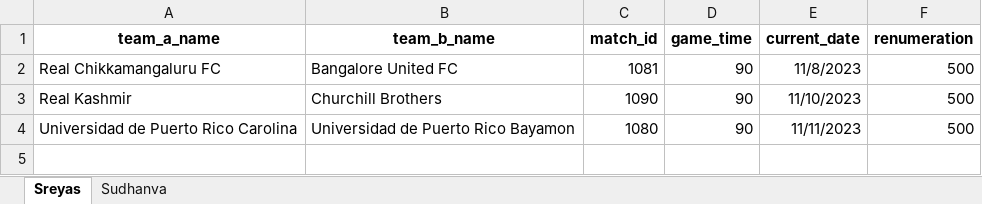
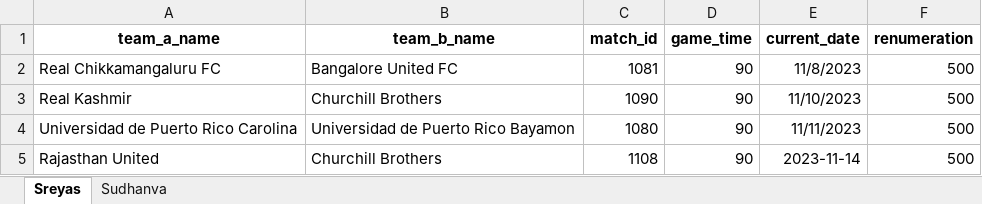
Before and after one commit to Sreyas-Subash/stepout_qc, an Excel workbook: stepoutplay/write_string/renumeration.xlsx, sheet Sreyas, drawn as a sheet; values as stored, in another font and other column widths than the file's, no borders; the diff names each change by its address in the sheet, - before the commit and + after, or states it on an @@ line.

```diff
--- a/stepoutplay/write_string/renumeration.xlsx (sheet Sreyas)
+++ b/stepoutplay/write_string/renumeration.xlsx (sheet Sreyas)
+row 5: Rajasthan United | Churchill Brothers | 1108 | 90 | 2023-11-14 | 500
```
Also changed, not shown: 6 other files.
